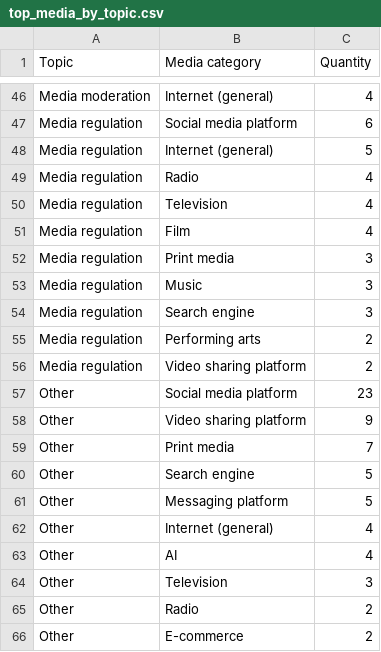
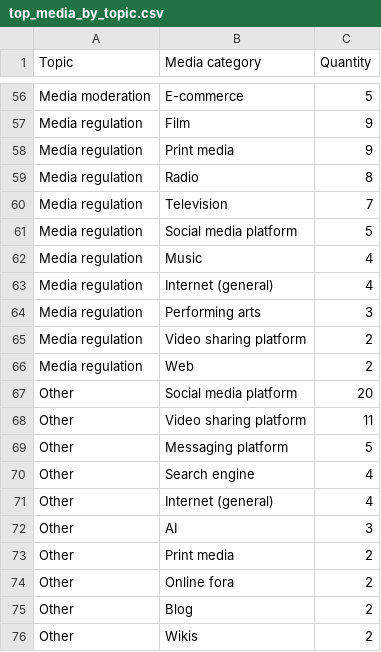
Before and after one commit to edekeulenaar/phd, a CSV file: data/top_media_by_topic.csv, drawn as a sheet; only a part is shown, gaps mark what is left out; removed rows and columns are numbered as before the commit, all else as after; the diff covers the shown part only; the diff names each change by its address in the sheet, - before the commit and + after, or states it on an @@ line.

```diff
--- a/data/top_media_by_topic.csv
+++ b/data/top_media_by_topic.csv
-B56 (Media category): Internet (general)
+B56 (Media category): E-commerce
-C56 (Quantity): 4
+C56 (Quantity): 5
-B57 (Media category): Social media platform
+B57 (Media category): Film
-C57 (Quantity): 6
+C57 (Quantity): 9
-B58 (Media category): Internet (general)
+B58 (Media category): Print media
-C58 (Quantity): 5
+C58 (Quantity): 9
-C59 (Quantity): 4
+C59 (Quantity): 8
-C60 (Quantity): 4
+C60 (Quantity): 7
-row 51: Media regulation | Film | 4
-B61 (Media category): Print media
+B61 (Media category): Social media platform
-C61 (Quantity): 3
+C61 (Quantity): 5
-C62:C63 (Quantity): 3
+C62:C63 (Quantity): 4
-B63 (Media category): Search engine
+B63 (Media category): Internet (general)
-C64 (Quantity): 2
+C64 (Quantity): 3
+row 66: Media regulation | Web | 2
-C67 (Quantity): 23
+C67 (Quantity): 20
-C68 (Quantity): 9
+C68 (Quantity): 11
-row 59: Other | Print media | 7
-row 60: Other | Search engine | 5
+row 70: Other | Search engine | 4
-C72 (Quantity): 4
+C72 (Quantity): 3
-B73 (Media category): Television
+B73 (Media category): Print media
-C73 (Quantity): 3
+C73 (Quantity): 2
-B74 (Media category): Radio
+B74 (Media category): Online fora
-B75 (Media category): E-commerce
+B75 (Media category): Blog
+row 76: Other | Wikis | 2
```
Also changed, not shown: 13 added rows, 3 removed rows, 3 moved rows and 35 edited cells elsewhere in this file, data/items_by_language_country_cm_subtopic.csv, data/items_by_language_country_topic.csv, 21 other files.
